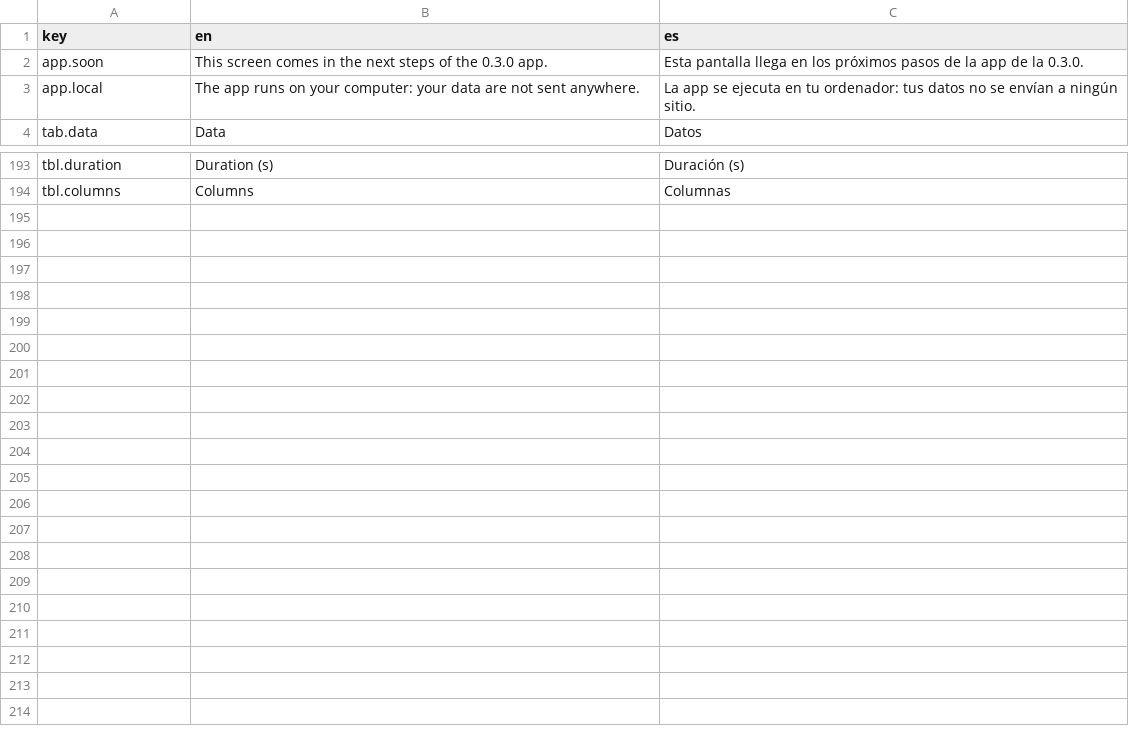
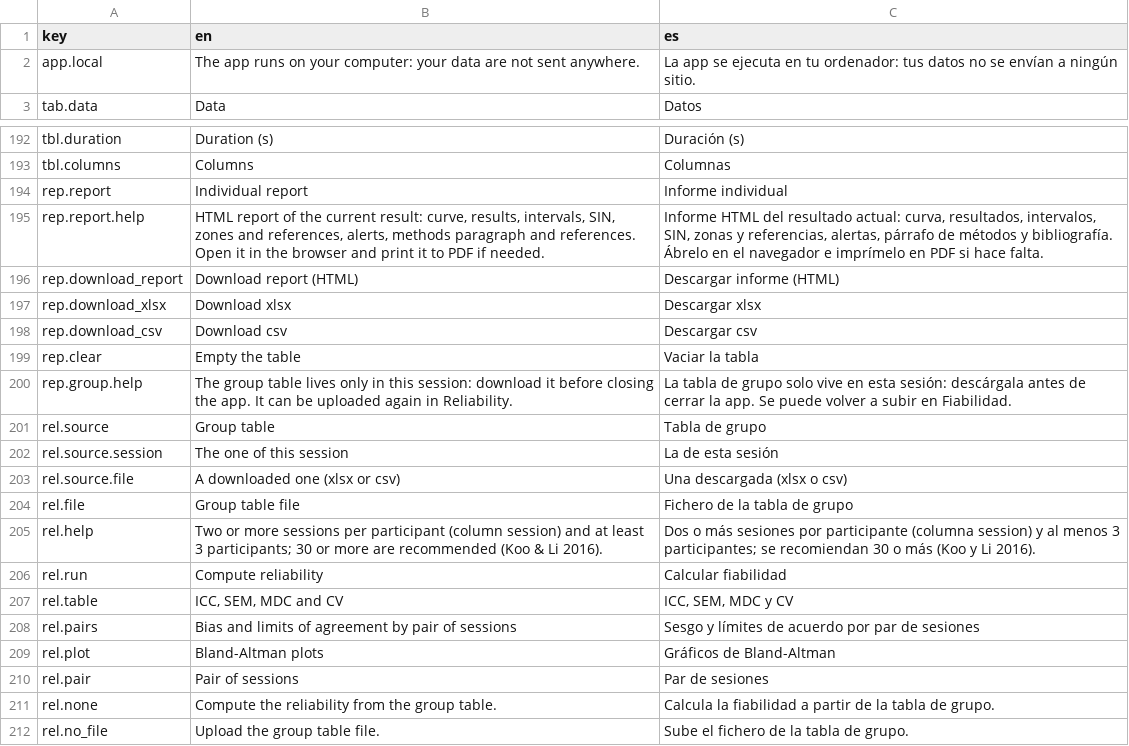
Before and after one commit to JorgeDelro/MFO, a CSV file: inst/app/i18n.csv, drawn as a sheet; only a part is shown, gaps mark what is left out.

```diff
--- a/inst/app/i18n.csv
+++ b/inst/app/i18n.csv
@@ -1,3 +1,2 @@
 "key","en","es"
-"app.soon","This screen comes in the next steps of the 0.3.0 app.","Esta pantalla llega en los próximos pasos de la app de la 0.3.0."
 "app.local","The app runs on your computer: your data are not sent anywhere.","La app se ejecuta en tu ordenador: tus datos no se envían a ningún sitio."
@@ -194 +193,20 @@
 "tbl.columns","Columns","Columnas"
+"rep.report","Individual report","Informe individual"
+"rep.report.help","HTML report of the current result: curve, results, intervals, SIN, zones and references, alerts, methods paragraph and references. Open it in the browser and print it to PDF if needed.","Informe HTML del resultado actual: curva, resultados, intervalos, SIN, zonas y referencias, alertas, párrafo de métodos y bibliografía. Ábrelo en el navegador e imprímelo en PDF si hace falta."
+"rep.download_report","Download report (HTML)","Descargar informe (HTML)"
+"rep.download_xlsx","Download xlsx","Descargar xlsx"
+"rep.download_csv","Download csv","Descargar csv"
+"rep.clear","Empty the table","Vaciar la tabla"
+"rep.group.help","The group table lives only in this session: download it before closing the app. It can be uploaded again in Reliability.","La tabla de grupo solo vive en esta sesión: descárgala antes de cerrar la app. Se puede volver a subir en Fiabilidad."
+"rel.source","Group table","Tabla de grupo"
+"rel.source.session","The one of this session","La de esta sesión"
+"rel.source.file","A downloaded one (xlsx or csv)","Una descargada (xlsx o csv)"
+"rel.file","Group table file","Fichero de la tabla de grupo"
+"rel.help","Two or more sessions per participant (column session) and at least 3 participants; 30 or more are recommended (Koo & Li 2016).","Dos o más sesiones por participante (columna session) y al menos 3 participantes; se recomiendan 30 o más (Koo y Li 2016)."
+"rel.run","Compute reliability","Calcular fiabilidad"
+"rel.table","ICC, SEM, MDC and CV","ICC, SEM, MDC y CV"
+"rel.pairs","Bias and limits of agreement by pair of sessions","Sesgo y límites de acuerdo por par de sesiones"
+"rel.plot","Bland-Altman plots","Gráficos de Bland-Altman"
+"rel.pair","Pair of sessions","Par de sesiones"
+"rel.none","Compute the reliability from the group table.","Calcula la fiabilidad a partir de la tabla de grupo."
+"rel.no_file","Upload the group table file.","Sube el fichero de la tabla de grupo."
```
Also changed, not shown: 15 other files.
